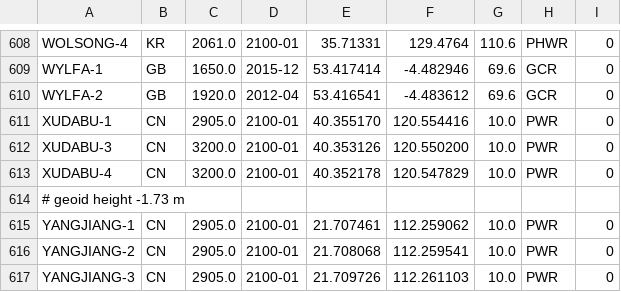
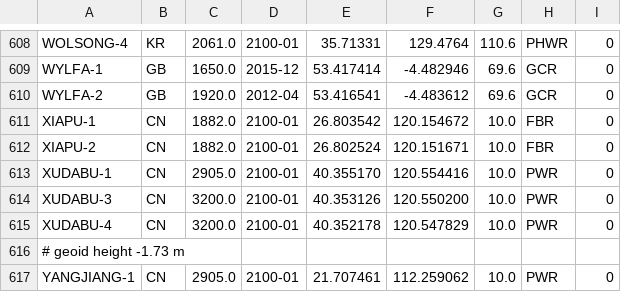
Before and after one commit to geoneutrinos/reactors, a CSV file: src/reactor-cores/reactor-database/reactors.csv, drawn as a sheet; only a part is shown, gaps mark what is left out; the shorter side is filled out with more unchanged rows.

Commit message:
Update reactors.csv
build might fail b/c FBR (fast breeder reactor) may not be in the code yet

```diff
--- a/src/reactor-cores/reactor-database/reactors.csv
+++ b/src/reactor-cores/reactor-database/reactors.csv
@@ -610,2 +610,4 @@ WYLFA-1,GB,1650.0,2015-12,53.417414,-4.482946,69.6,GCR,0
 WYLFA-2,GB,1920.0,2012-04,53.416541,-4.483612,69.6,GCR,0
+XIAPU-1,CN,1882.0,2100-01,26.803542,120.154672,10.0,FBR,0
+XIAPU-2,CN,1882.0,2100-01,26.802524,120.151671,10.0,FBR,0
 XUDABU-1,CN,2905.0,2100-01,40.355170,120.554416,10.0,PWR,0
```
